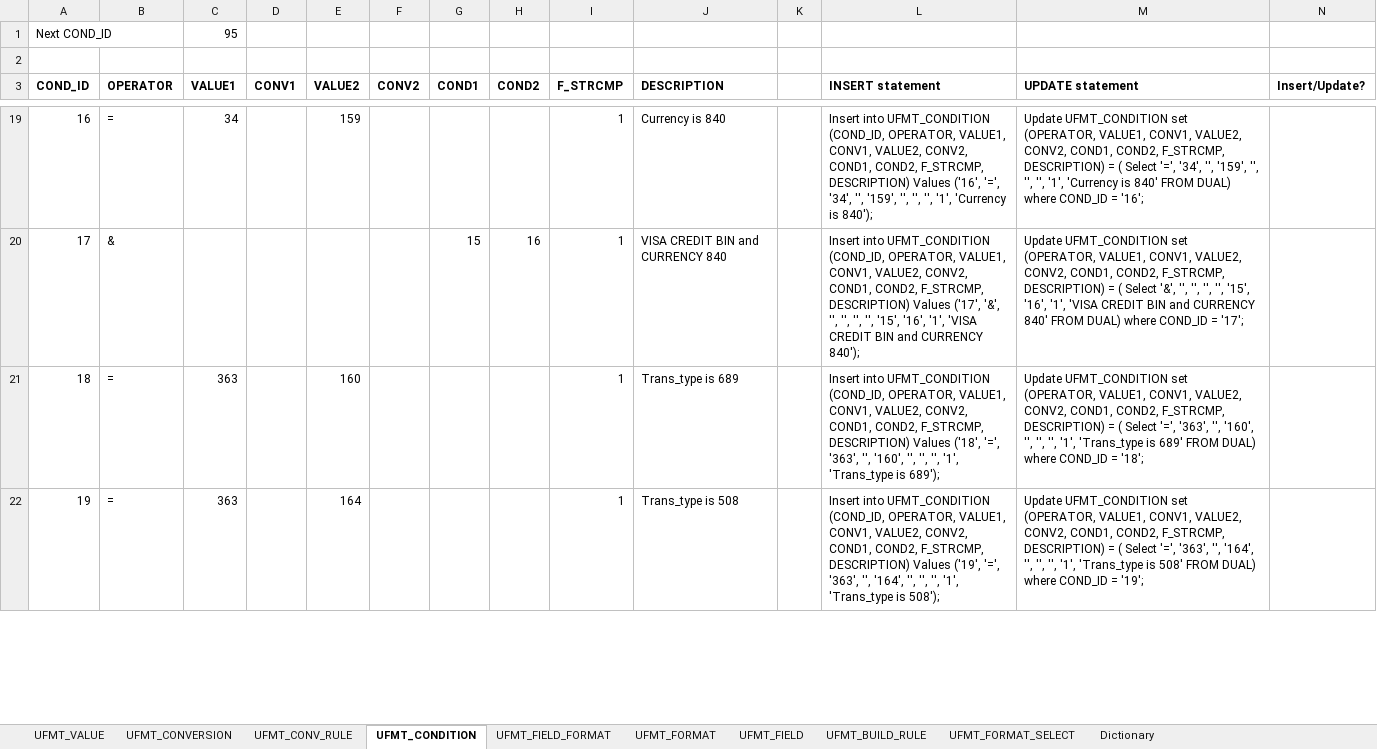
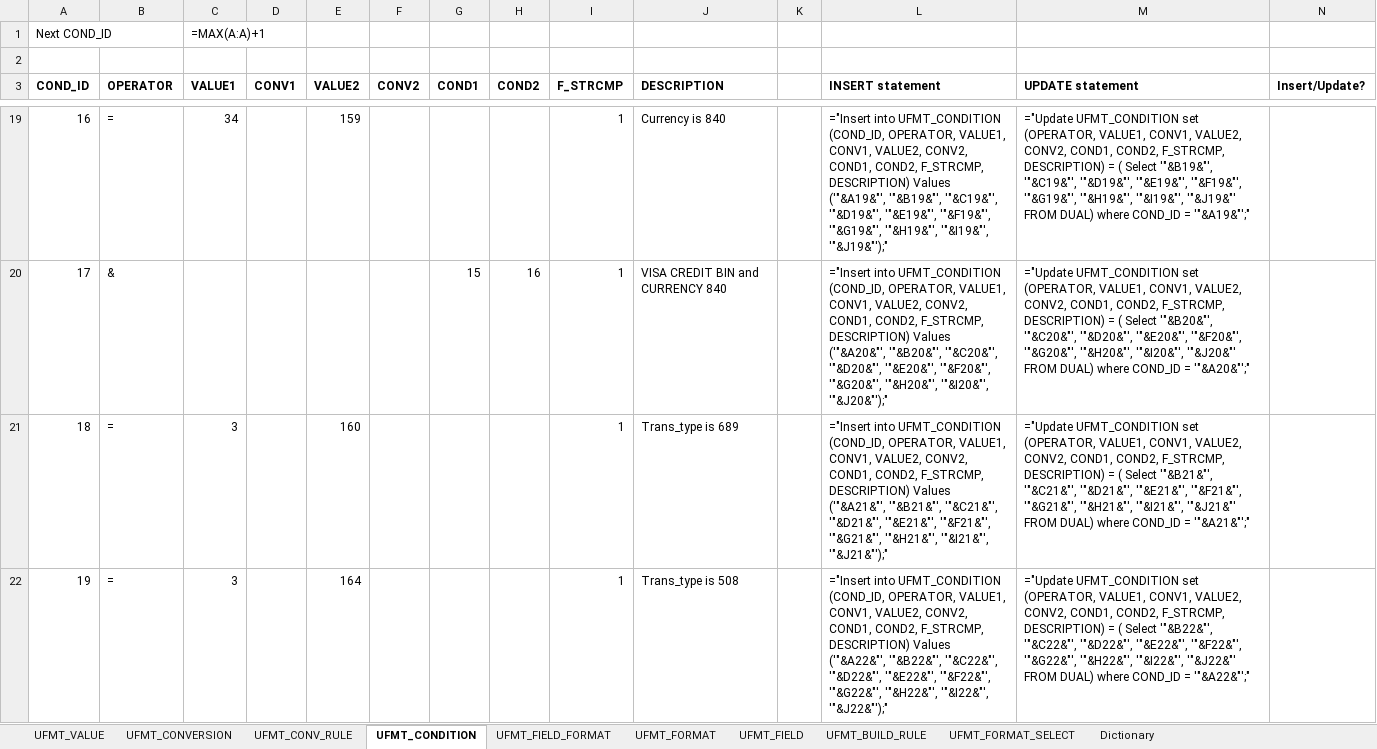
Before and after one commit to maxmiru/UFMT_processor, an Excel workbook: Data/Excel/UFMT_DATA_2.xlsx, sheet UFMT_CONDITION, drawn as a sheet; only a part is shown, gaps mark what is left out; values as stored, in another font and other column widths than the file's, no borders; formulas without a stored value are shown as written; the diff covers the shown part only; the diff names each change by its address in the sheet, - before the commit and + after, or states it on an @@ line.

```diff
--- a/Data/Excel/UFMT_DATA_2.xlsx (sheet UFMT_CONDITION)
+++ b/Data/Excel/UFMT_DATA_2.xlsx (sheet UFMT_CONDITION)
-C1 (VALUE1): 95
+C1 (VALUE1): =MAX(A:A)+1
-L19 (INSERT statement): Insert into UFMT_CONDITION (COND_ID, OPERATOR, VALUE1, CONV1, VALUE2, CONV2, COND1, COND2, F_STRCMP, DESCRIPTION) Values ('16', '=', '34', '', '159', '', '', '', '1', 'Currency is 840');
+L19 (INSERT statement): ="Insert into UFMT_CONDITION (COND_ID, OPERATOR, VALUE1, CONV1, VALUE2, CONV2, COND1, COND2, F_STRCMP, DESCRIPTION) Values ('"&A19&"', '"&B19&"', '"&C19&"', '"&D19&"', '"&E19&"', '"&F19&"', '"&G19&"', '"&H19&"', '"&I19&"', '"&J19&"');"
-M19 (UPDATE statement): Update UFMT_CONDITION set (OPERATOR, VALUE1, CONV1, VALUE2, CONV2, COND1, COND2, F_STRCMP, DESCRIPTION) = ( Select '=', '34', '', '159', '', '', '', '1', 'Currency is 840' FROM DUAL) where COND_ID = '16';
+M19 (UPDATE statement): ="Update UFMT_CONDITION set (OPERATOR, VALUE1, CONV1, VALUE2, CONV2, COND1, COND2, F_STRCMP, DESCRIPTION) = ( Select '"&B19&"', '"&C19&"', '"&D19&"', '"&E19&"', '"&F19&"', '"&G19&"', '"&H19&"', '"&I19&"', '"&J19&"' FROM DUAL) where COND_ID = '"&A19&"';"
-L20 (INSERT statement): Insert into UFMT_CONDITION (COND_ID, OPERATOR, VALUE1, CONV1, VALUE2, CONV2, COND1, COND2, F_STRCMP, DESCRIPTION) Values ('17', '&', '', '', '', '', '15', '16', '1', 'VISA CREDIT BIN and CURRENCY 840');
+L20 (INSERT statement): ="Insert into UFMT_CONDITION (COND_ID, OPERATOR, VALUE1, CONV1, VALUE2, CONV2, COND1, COND2, F_STRCMP, DESCRIPTION) Values ('"&A20&"', '"&B20&"', '"&C20&"', '"&D20&"', '"&E20&"', '"&F20&"', '"&G20&"', '"&H20&"', '"&I20&"', '"&J20&"');"
-M20 (UPDATE statement): Update UFMT_CONDITION set (OPERATOR, VALUE1, CONV1, VALUE2, CONV2, COND1, COND2, F_STRCMP, DESCRIPTION) = ( Select '&', '', '', '', '', '15', '16', '1', 'VISA CREDIT BIN and CURRENCY 840' FROM DUAL) where COND_ID = '17';
+M20 (UPDATE statement): ="Update UFMT_CONDITION set (OPERATOR, VALUE1, CONV1, VALUE2, CONV2, COND1, COND2, F_STRCMP, DESCRIPTION) = ( Select '"&B20&"', '"&C20&"', '"&D20&"', '"&E20&"', '"&F20&"', '"&G20&"', '"&H20&"', '"&I20&"', '"&J20&"' FROM DUAL) where COND_ID = '"&A20&"';"
-C21:C22 (VALUE1): 363
+C21:C22 (VALUE1): 3
-L21 (INSERT statement): Insert into UFMT_CONDITION (COND_ID, OPERATOR, VALUE1, CONV1, VALUE2, CONV2, COND1, COND2, F_STRCMP, DESCRIPTION) Values ('18', '=', '363', '', '160', '', '', '', '1', 'Trans_type is 689');
+L21 (INSERT statement): ="Insert into UFMT_CONDITION (COND_ID, OPERATOR, VALUE1, CONV1, VALUE2, CONV2, COND1, COND2, F_STRCMP, DESCRIPTION) Values ('"&A21&"', '"&B21&"', '"&C21&"', '"&D21&"', '"&E21&"', '"&F21&"', '"&G21&"', '"&H21&"', '"&I21&"', '"&J21&"');"
-M21 (UPDATE statement): Update UFMT_CONDITION set (OPERATOR, VALUE1, CONV1, VALUE2, CONV2, COND1, COND2, F_STRCMP, DESCRIPTION) = ( Select '=', '363', '', '160', '', '', '', '1', 'Trans_type is 689' FROM DUAL) where COND_ID = '18';
+M21 (UPDATE statement): ="Update UFMT_CONDITION set (OPERATOR, VALUE1, CONV1, VALUE2, CONV2, COND1, COND2, F_STRCMP, DESCRIPTION) = ( Select '"&B21&"', '"&C21&"', '"&D21&"', '"&E21&"', '"&F21&"', '"&G21&"', '"&H21&"', '"&I21&"', '"&J21&"' FROM DUAL) where COND_ID = '"&A21&"';"
-L22 (INSERT statement): Insert into UFMT_CONDITION (COND_ID, OPERATOR, VALUE1, CONV1, VALUE2, CONV2, COND1, COND2, F_STRCMP, DESCRIPTION) Values ('19', '=', '363', '', '164', '', '', '', '1', 'Trans_type is 508');
+L22 (INSERT statement): ="Insert into UFMT_CONDITION (COND_ID, OPERATOR, VALUE1, CONV1, VALUE2, CONV2, COND1, COND2, F_STRCMP, DESCRIPTION) Values ('"&A22&"', '"&B22&"', '"&C22&"', '"&D22&"', '"&E22&"', '"&F22&"', '"&G22&"', '"&H22&"', '"&I22&"', '"&J22&"');"
-M22 (UPDATE statement): Update UFMT_CONDITION set (OPERATOR, VALUE1, CONV1, VALUE2, CONV2, COND1, COND2, F_STRCMP, DESCRIPTION) = ( Select '=', '363', '', '164', '', '', '', '1', 'Trans_type is 508' FROM DUAL) where COND_ID = '19';
+M22 (UPDATE statement): ="Update UFMT_CONDITION set (OPERATOR, VALUE1, CONV1, VALUE2, CONV2, COND1, COND2, F_STRCMP, DESCRIPTION) = ( Select '"&B22&"', '"&C22&"', '"&D22&"', '"&E22&"', '"&F22&"', '"&G22&"', '"&H22&"', '"&I22&"', '"&J22&"' FROM DUAL) where COND_ID = '"&A22&"';"
```
Also changed, not shown: 205 edited cells elsewhere in this sheet, sheet UFMT_CONV_RULE, sheet UFMT_BUILD_RULE, sheet UFMT_VALUE, sheet UFMT_FIELD, sheet UFMT_CONVERSION, sheet UFMT_FIELD_FORMAT, 2 more sheets.
